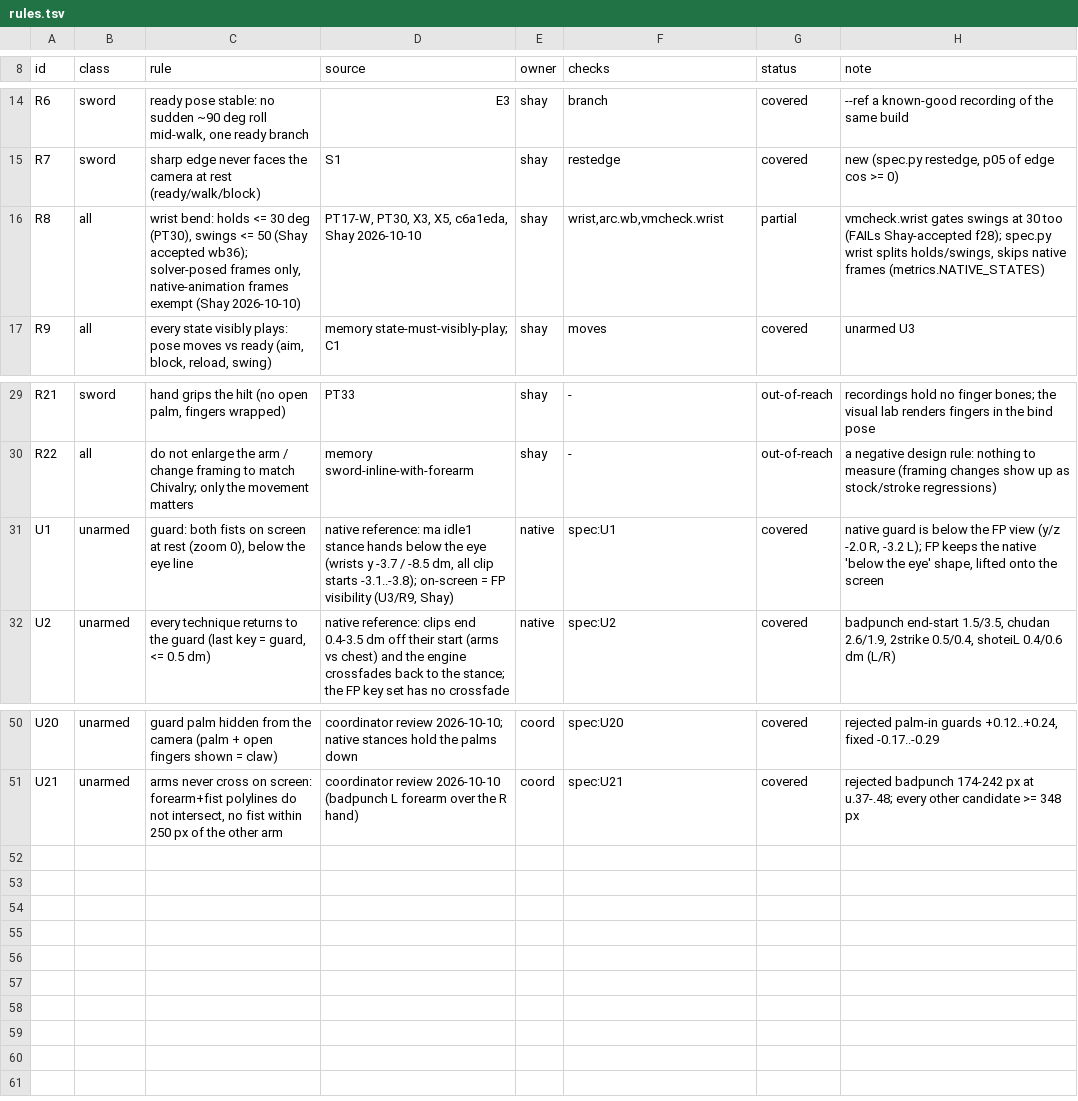
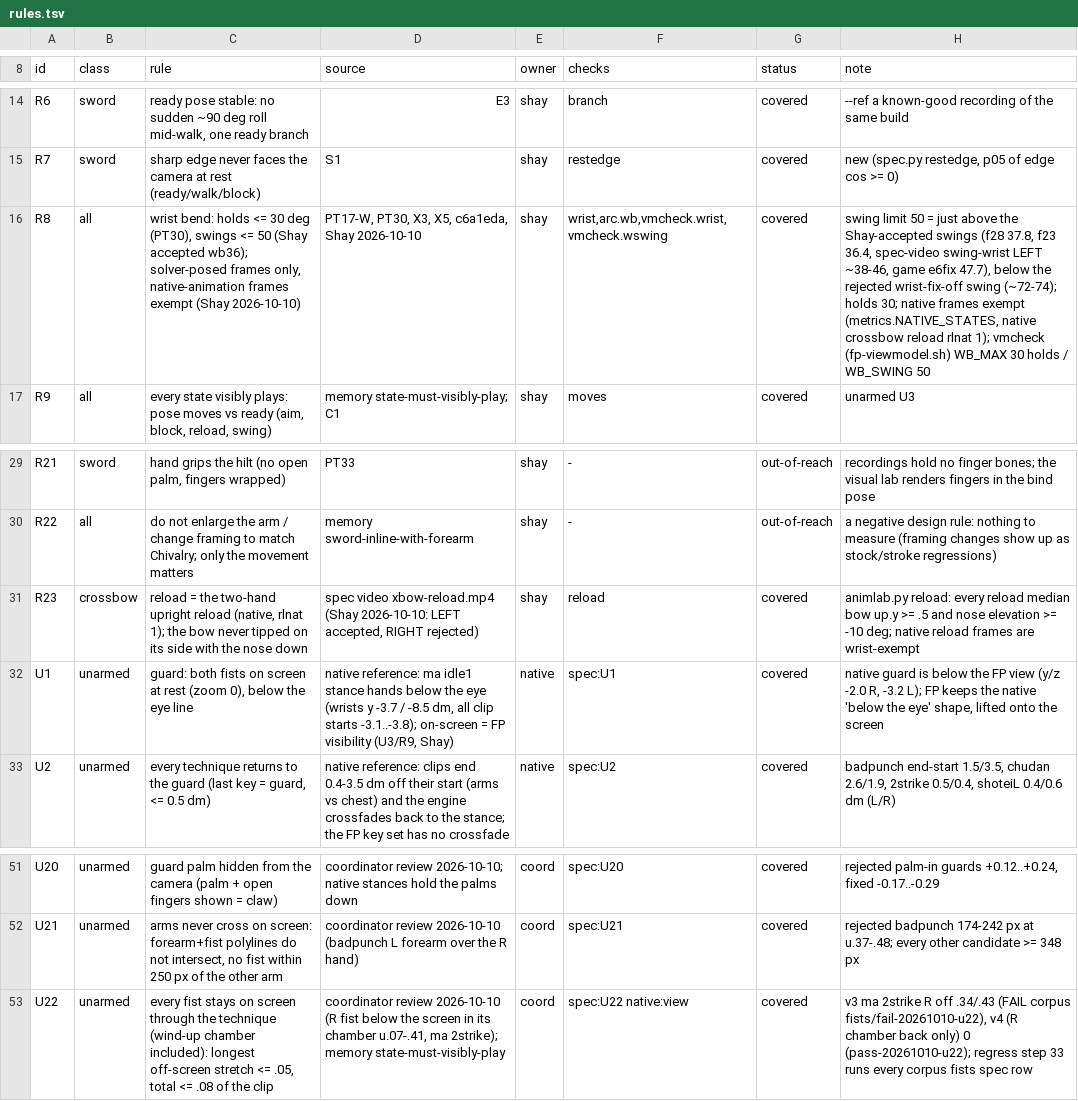
Before and after one commit to shaylanger/Kenshi-Stobe-Custom, a TSV file: components/KenshiFP/animlab/taste/rules.tsv, drawn as a sheet; only a part is shown, gaps mark what is left out.

```diff
--- a/components/KenshiFP/animlab/taste/rules.tsv
+++ b/components/KenshiFP/animlab/taste/rules.tsv
@@ -15,3 +15,3 @@ R6	sword	ready pose stable: no sudden ~90 deg roll mid-walk, one ready branch	E3
 R7	sword	sharp edge never faces the camera at rest (ready/walk/block)	S1	shay	restedge	covered	new (spec.py restedge, p05 of edge cos >= 0)
-R8	all	wrist bend: holds <= 30 deg (PT30), swings <= 50 (Shay accepted wb36); solver-posed frames only, native-animation frames exempt (Shay 2026-10-10)	PT17-W, PT30, X3, X5, c6a1eda, Shay 2026-10-10	shay	wrist,arc.wb,vmcheck.wrist	partial	vmcheck.wrist gates swings at 30 too (FAILs Shay-accepted f28); spec.py wrist splits holds/swings, skips native frames (metrics.NATIVE_STATES)
+R8	all	wrist bend: holds <= 30 deg (PT30), swings <= 50 (Shay accepted wb36); solver-posed frames only, native-animation frames exempt (Shay 2026-10-10)	PT17-W, PT30, X3, X5, c6a1eda, Shay 2026-10-10	shay	wrist,arc.wb,vmcheck.wrist,vmcheck.wswing	covered	swing limit 50 = just above the Shay-accepted swings (f28 37.8, f23 36.4, spec-video swing-wrist LEFT ~38-46, game e6fix 47.7), below the rejected wrist-fix-off swing (~72-74); holds 30; native frames exempt (metrics.NATIVE_STATES, native crossbow reload rlnat 1); vmcheck (fp-viewmodel.sh) WB_MAX 30 holds / WB_SWING 50
 R9	all	every state visibly plays: pose moves vs ready (aim, block, reload, swing)	memory state-must-visibly-play; C1	shay	moves	covered	unarmed U3
@@ -30,2 +30,3 @@ R21	sword	hand grips the hilt (no open palm, fingers wrapped)	PT33	shay	-	out-of
 R22	all	do not enlarge the arm / change framing to match Chivalry; only the movement matters	memory sword-inline-with-forearm	shay	-	out-of-reach	a negative design rule: nothing to measure (framing changes show up as stock/stroke regressions)
+R23	crossbow	reload = the two-hand upright reload (native, rlnat 1); the bow never tipped on its side with the nose down	spec video xbow-reload.mp4 (Shay 2026-10-10: LEFT accepted, RIGHT rejected)	shay	reload	covered	animlab.py reload: every reload median bow up.y >= .5 and nose elevation >= -10 deg; native reload frames are wrist-exempt
 U1	unarmed	guard: both fists on screen at rest (zoom 0), below the eye line	native reference: ma idle1 stance hands below the eye (wrists y -3.7 / -8.5 dm, all clip starts -3.1..-3.8); on-screen = FP visibility (U3/R9, Shay)	native	spec:U1	covered	native guard is below the FP view (y/z -2.0 R, -3.2 L); FP keeps the native 'below the eye' shape, lifted onto the screen
@@ -51 +52,2 @@ U20	unarmed	guard palm hidden from the camera (palm + open fingers shown = claw)
 U21	unarmed	arms never cross on screen: forearm+fist polylines do not intersect, no fist within 250 px of the other arm	coordinator review 2026-10-10 (badpunch L forearm over the R hand)	coord	spec:U21	covered	rejected badpunch 174-242 px at u.37-.48; every other candidate >= 348 px
+U22	unarmed	every fist stays on screen through the technique (wind-up chamber included): longest off-screen stretch <= .05, total <= .08 of the clip	coordinator review 2026-10-10 (R fist below the screen in its chamber u.07-.41, ma 2strike); memory state-must-visibly-play	coord	spec:U22 native:view	covered	v3 ma 2strike R off .34/.43 (FAIL corpus fists/fail-20261010-u22), v4 (R chamber back only) 0 (pass-20261010-u22); regress step 33 runs every corpus fists spec row
```
Also changed, not shown: components/KenshiFP/animlab/taste/taste.tsv, 2 other files.
